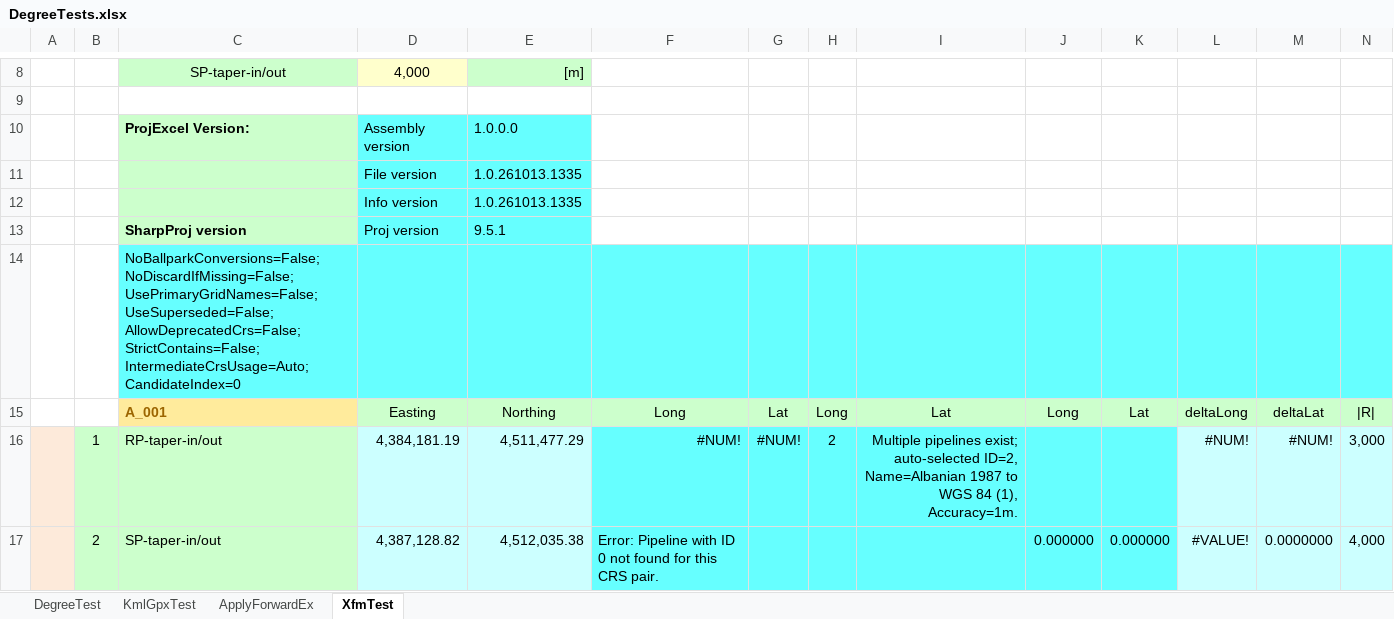
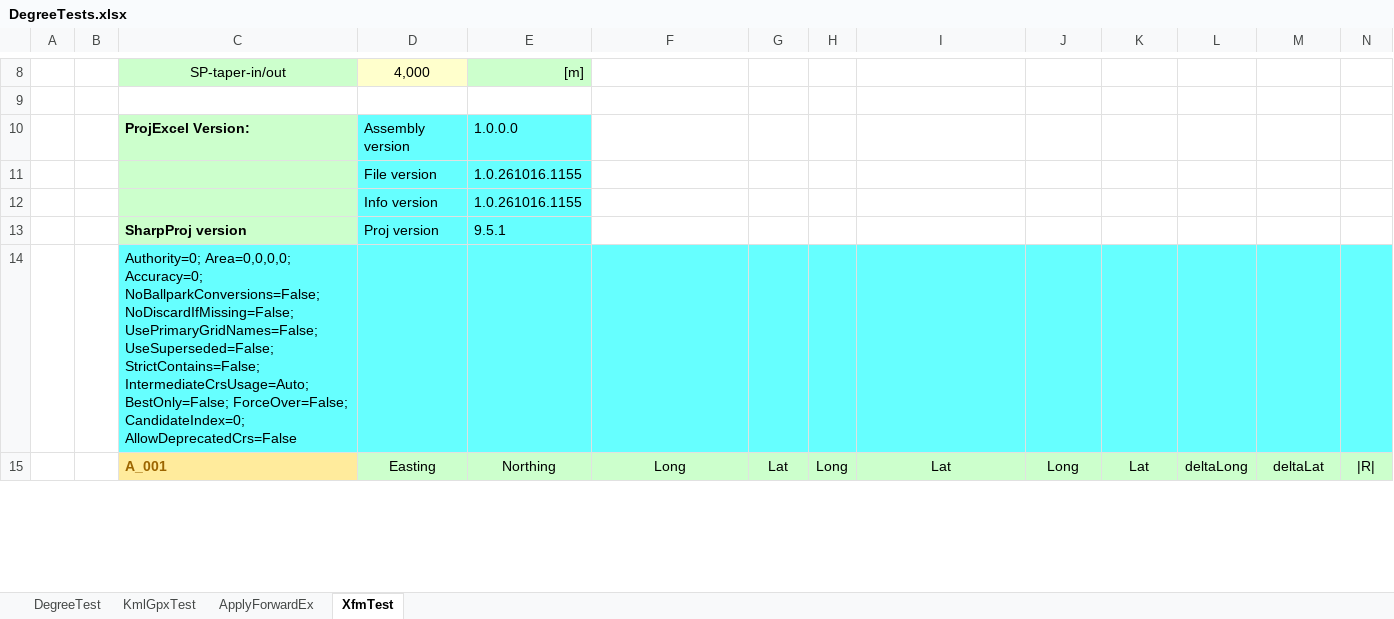
Before and after one commit to MrBeee/ProjExcel, an Excel workbook: DegreeTests.xlsx, sheet XfmTest, drawn as a sheet; only a part is shown, gaps mark what is left out; values as stored, in another font and other column widths than the file's, no borders; charts and pictures not drawn; removed rows and columns are numbered as before the commit, all else as after; rows hold the shown columns only; the diff covers the shown part only; the diff names each change by its address in the sheet, - before the commit and + after, or states it on an @@ line.

```diff
--- a/DegreeTests.xlsx (sheet XfmTest)
+++ b/DegreeTests.xlsx (sheet XfmTest)
-E11:E12: 1.0.261013.1335
+E11:E12: 1.0.261016.1155
-C14: NoBallparkConversions=False; NoDiscardIfMissing=False; UsePrimaryGridNames=False; UseSuperseded=False; AllowDeprecatedCrs=False; StrictContains=False; IntermediateCrsUsage=Auto; CandidateIndex=0
+C14: Authority=0; Area=0,0,0,0; Accuracy=0; NoBallparkConversions=False; NoDiscardIfMissing=False; UsePrimaryGridNames=False; UseSuperseded=False; StrictContains=False; IntermediateCrsUsage=Auto; BestOnly=False; ForceOver=False; CandidateIndex=0; AllowDeprecatedCrs=False
-row 16:  | 1 | RP-taper-in/out | 4,384,181.19 | 4,511,477.29 | #NUM! | #NUM! | 2 | Multiple pipelines exist; auto-selected ID=2, Name=Albanian 1987 to WGS 84 (1), Accuracy=1m. |  |  | #NUM! | #NUM! | 3,000
-row 17:  | 2 | SP-taper-in/out | 4,387,128.82 | 4,512,035.38 | Error: Pipeline with ID 0 not found for this CRS pair. |  |  |  | 0.000000 | 0.000000 | #VALUE! | 0.0000000 | 4,000
```
Also changed, not shown: 34 added rows, 34 removed rows, 3 edited cells and cell formats elsewhere in this sheet, formulas that keep their value, 3 other files.
